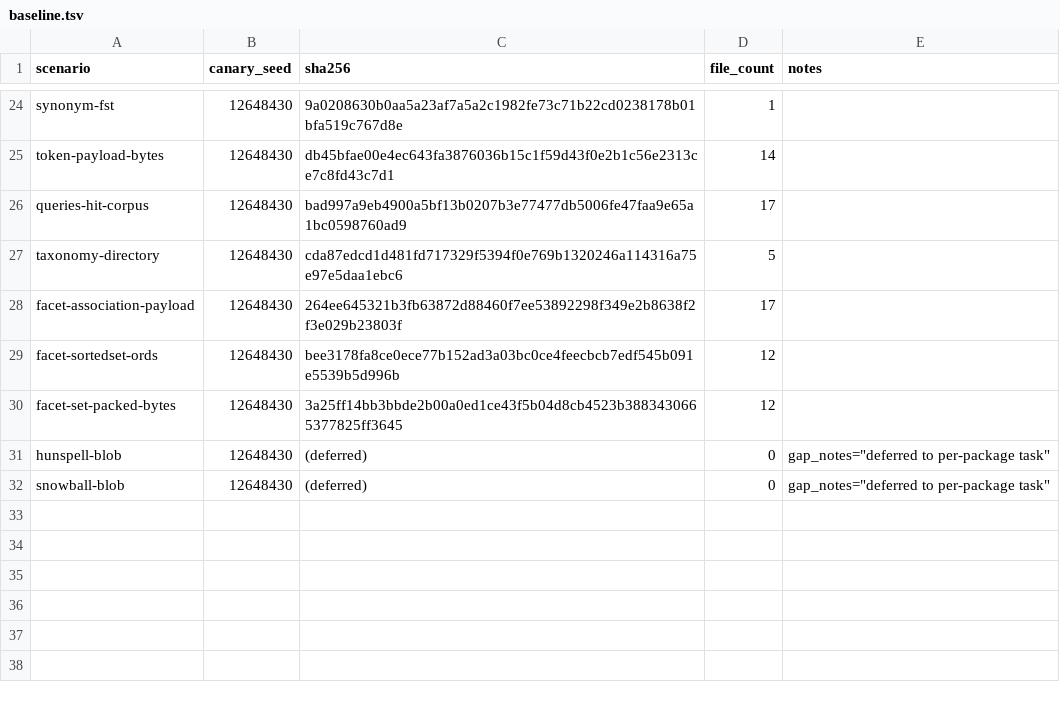
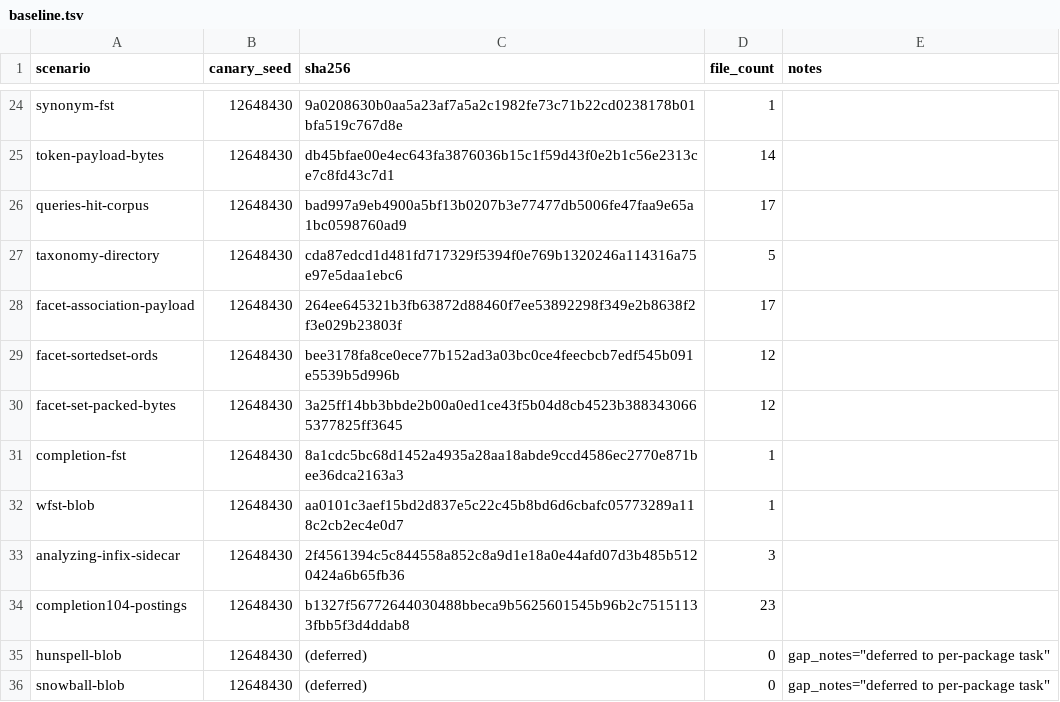
Before and after one commit to FlavioCFOliveira/Gocene, a TSV file: tools/lucene-fixtures/manifests/baseline.tsv, drawn as a sheet; only a part is shown, gaps mark what is left out; the diff names each change by its address in the sheet, - before the commit and + after, or states it on an @@ line.

Commit message:
feat(sprint-114/T13): suggest — completion FST + WFST + AnalyzingInfix + Completion104 postings compat
Eighth per-package compat task (rmp 4621). Cover lucene-suggest's
four persisted artefacts: AnalyzingSuggester FST, WFSTCompletionLookup
blob, AnalyzingInfixSuggester sidecar directory, and Completion104
postings format used by SuggestField.

Four new harness scenarios — all byte-deterministic at canary seeds:
- CompletionFstScenario ('completion-fst')
- WfstScenario ('wfst-blob')
- AnalyzingInfixSidecarScenario ('analyzing-infix-sidecar')
- Completion104PostingsScenario ('completion104-postings')

ScenarioDeterminismTest now covers 33 scenarios × 2 seeds.

Go-side internal/compat/suggest/ (//go:build compat):
- suggest.go: shared helpers.
- {completion_fst, wfst, analyzing_infix, completion104_postings}_compat_test.go
  ship read-fixture leg; Gocene write-and-verify and round-trip legs
  t.Skip per scenario citing the audit gap_notes verbatim, since the
  Gocene suggest port lacks Store/Load methods and SegmentReader/Writer
  wiring for these artefacts.
- deferred_suggest_compat_test.go aggregates the citations.

manifests/baseline.tsv: +4 rows.

Validated: mvn verify PASS; go test -tags compat ./internal/compat/
suggest/... PASS (20.6s, 16 PASS + 16 deferred SKIPs); corpus-baseline
33/33 PASS; manifest delta exactly +4 rows.

Acceptance criteria met: (1) all classes pass with documented deferrals;
(2) all 4 new scenarios byte-deterministic at canary seeds; (3) make
corpus-baseline succeeds; (4) every audit row in the suggest package
addressed; (5) no production code modified outside internal/compat/
suggest/ and the harness.

```diff
--- a/tools/lucene-fixtures/manifests/baseline.tsv
+++ b/tools/lucene-fixtures/manifests/baseline.tsv
+row 31: completion-fst | 12648430 | 8a1cdc5bc68d1452a4935a28aa18abde9ccd4586ec2770e871bee36dca2163a3 | 1
+row 32: wfst-blob | 12648430 | aa0101c3aef15bd2d837e5c22c45b8bd6d6cbafc05773289a118c2cb2ec4e0d7 | 1
+row 33: analyzing-infix-sidecar | 12648430 | 2f4561394c5c844558a852c8a9d1e18a0e44afd07d3b485b5120424a6b65fb36 | 3
+row 34: completion104-postings | 12648430 | b1327f56772644030488bbeca9b5625601545b96b2c75151133fbb5f3d4ddab8 | 23
```
Also changed, not shown: 11 other files.
